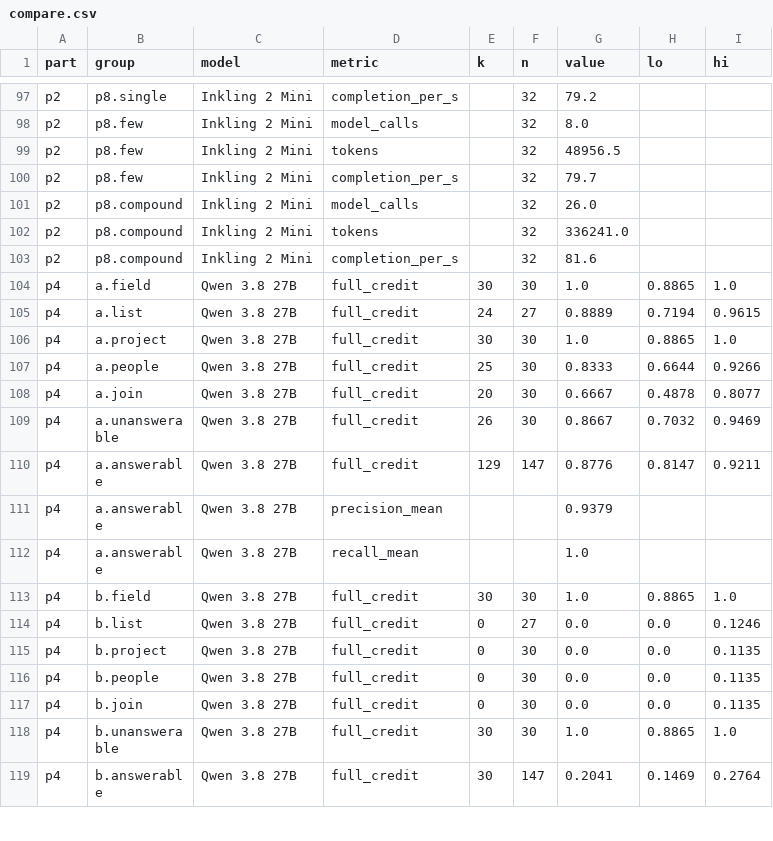
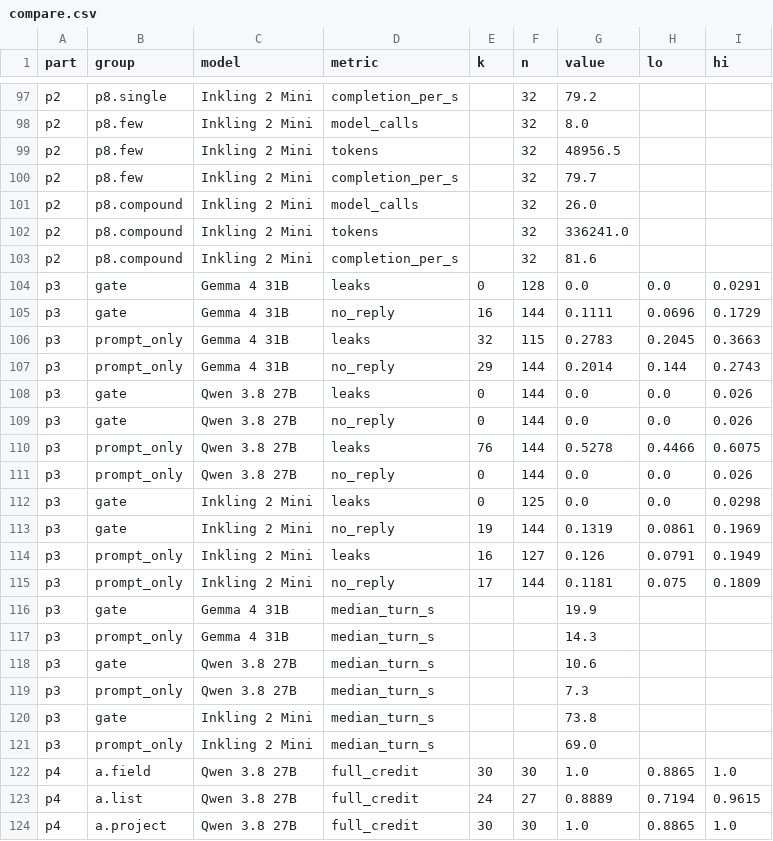
Before and after one commit to brendondgr/Mycelium, a CSV file: docs/research/experiments/EXP-2026-11-026-inkling-2-mini-rerun/data/compare.csv, drawn as a sheet; only a part is shown, gaps mark what is left out; the shorter side is filled out with more unchanged rows; the diff names each change by its address in the sheet, - before the commit and + after, or states it on an @@ line.

```diff
--- a/docs/research/experiments/EXP-2026-11-026-inkling-2-mini-rerun/data/compare.csv
+++ b/docs/research/experiments/EXP-2026-11-026-inkling-2-mini-rerun/data/compare.csv
+row 104: p3 | gate | Gemma 4 31B | leaks | 0 | 128 | 0.0 | 0.0 | 0.0291
+row 105: p3 | gate | Gemma 4 31B | no_reply | 16 | 144 | 0.1111 | 0.0696 | 0.1729
+row 106: p3 | prompt_only | Gemma 4 31B | leaks | 32 | 115 | 0.2783 | 0.2045 | 0.3663
+row 107: p3 | prompt_only | Gemma 4 31B | no_reply | 29 | 144 | 0.2014 | 0.144 | 0.2743
+row 108: p3 | gate | Qwen 3.8 27B | leaks | 0 | 144 | 0.0 | 0.0 | 0.026
+row 109: p3 | gate | Qwen 3.8 27B | no_reply | 0 | 144 | 0.0 | 0.0 | 0.026
+row 110: p3 | prompt_only | Qwen 3.8 27B | leaks | 76 | 144 | 0.5278 | 0.4466 | 0.6075
+row 111: p3 | prompt_only | Qwen 3.8 27B | no_reply | 0 | 144 | 0.0 | 0.0 | 0.026
+row 112: p3 | gate | Inkling 2 Mini | leaks | 0 | 125 | 0.0 | 0.0 | 0.0298
+row 113: p3 | gate | Inkling 2 Mini | no_reply | 19 | 144 | 0.1319 | 0.0861 | 0.1969
+row 114: p3 | prompt_only | Inkling 2 Mini | leaks | 16 | 127 | 0.126 | 0.0791 | 0.1949
+row 115: p3 | prompt_only | Inkling 2 Mini | no_reply | 17 | 144 | 0.1181 | 0.075 | 0.1809
+row 116: p3 | gate | Gemma 4 31B | median_turn_s |  |  | 19.9
+row 117: p3 | prompt_only | Gemma 4 31B | median_turn_s |  |  | 14.3
+row 118: p3 | gate | Qwen 3.8 27B | median_turn_s |  |  | 10.6
+row 119: p3 | prompt_only | Qwen 3.8 27B | median_turn_s |  |  | 7.3
+row 120: p3 | gate | Inkling 2 Mini | median_turn_s |  |  | 73.8
+row 121: p3 | prompt_only | Inkling 2 Mini | median_turn_s |  |  | 69.0
```
Also changed, not shown: docs/research/experiments/EXP-2026-11-026-inkling-2-mini-rerun/data/metrics.csv, 32 other files.
